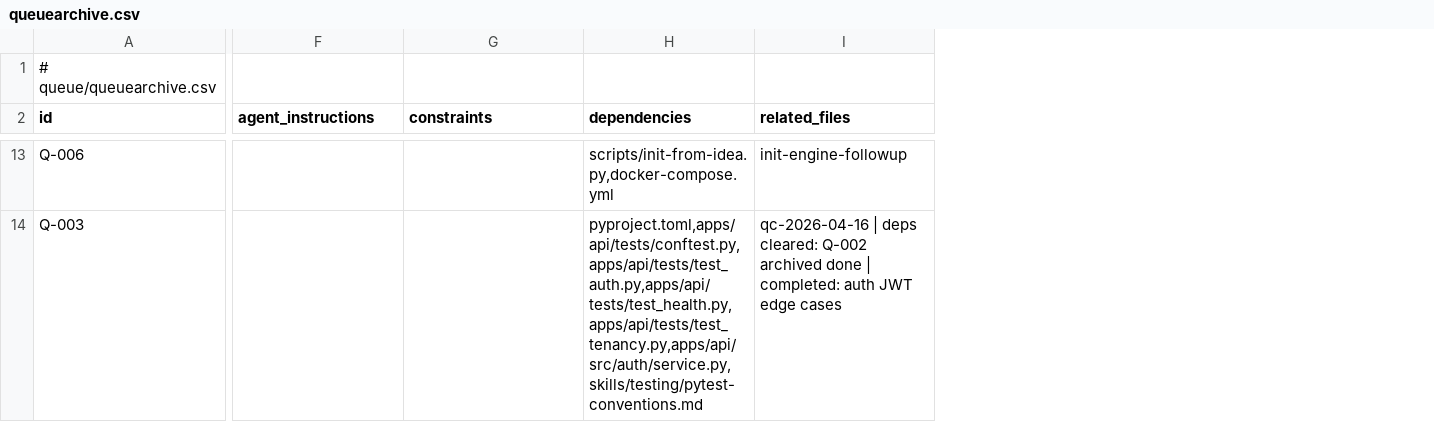
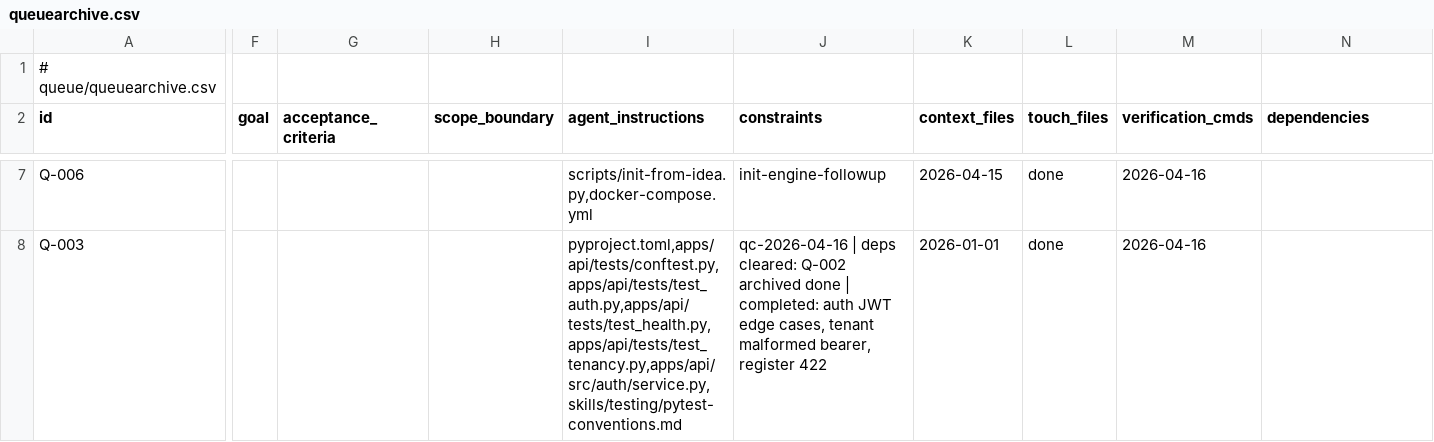
Before and after one commit to MHughesDev/template, a CSV file: queue/queuearchive.csv, drawn as a sheet; only a part is shown, gaps mark what is left out; removed rows and columns are numbered as before the commit, all else as after; the diff covers the shown part only; the diff names each change by its address in the sheet, - before the commit and + after, or states it on an @@ line.

```diff
--- a/queue/queuearchive.csv
+++ b/queue/queuearchive.csv
+column F (goal), empty
+column G (acceptance_criteria), empty
+column H (scope_boundary), empty
+column K (context_files), rows 7-8: 2026-04-15 | 2026-01-01
+column L (touch_files), rows 7-8: done | done
+column M (verification_cmds), rows 7-8: 2026-04-16 | 2026-04-16
-column I (related_files), rows 13-14: init-engine-followup | qc-2026-04-16 | deps cleared: Q-002 archived done | completed: auth JWT edge cases
-I7 (agent_instructions): (empty)
+I7 (agent_instructions): scripts/init-from-idea.py,docker-compose.yml
-J7 (constraints): (empty)
+J7 (constraints): init-engine-followup
-N7 (dependencies): scripts/init-from-idea.py,docker-compose.yml
+N7 (dependencies): (empty)
-I8 (agent_instructions): (empty)
+I8 (agent_instructions): pyproject.toml,apps/api/tests/conftest.py,apps/api/tests/test_auth.py,apps/api/tests/test_health.py,apps/api/tests/test_tenancy.py,apps/api/src/auth/service.py,skills/testing/pytest-conventions.md
-J8 (constraints): (empty)
+J8 (constraints): qc-2026-04-16 | deps cleared: Q-002 archived done | completed: auth JWT edge cases, tenant malformed bearer, register 422
-N8 (dependencies): pyproject.toml,apps/api/tests/conftest.py,apps/api/tests/test_auth.py,apps/api/tests/test_health.py,apps/api/tests/test_tenancy.py,apps/api/src/auth/service.py,skills/testing/pytest-conventions.md
+N8 (dependencies): (empty)
```
Also changed, not shown: 6 removed rows and 32 edited cells elsewhere in this file, queue/queue.csv, 13 other files.
